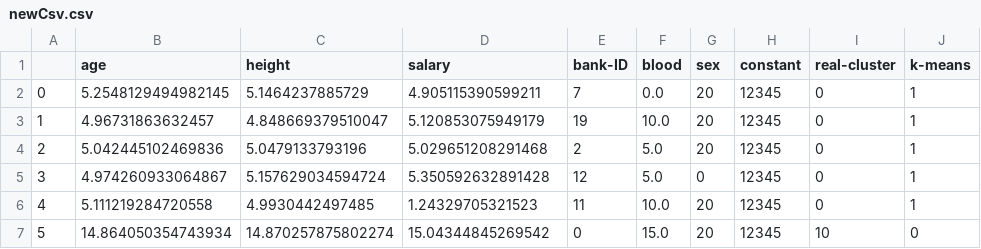
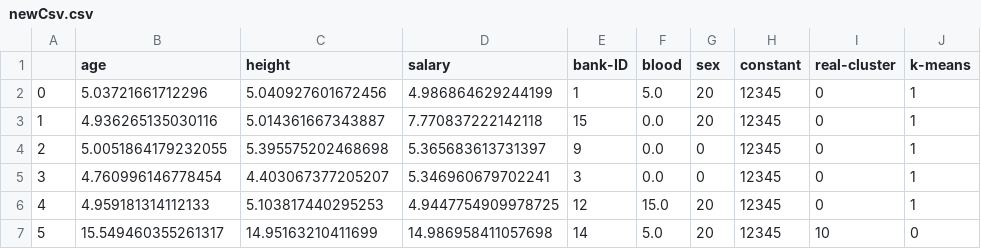
Before and after one commit to kayroo23/Bachelorarbeit, a CSV file: PythonScript/newCsv.csv, drawn as a sheet; only a part is shown; the diff covers the shown part only.

Commit message:
Ausführung des PythonScripts in Java

```diff
--- a/PythonScript/newCsv.csv
+++ b/PythonScript/newCsv.csv
@@ -1,7 +1,7 @@
 ,age,height,salary,bank-ID,blood,sex,constant,real-cluster,k-means
-0,5.2548129494982145,5.1464237885729,4.905115390599211,7,0.0,20,12345,0,1
-1,4.96731863632457,4.848669379510047,5.120853075949179,19,10.0,20,12345,0,1
-2,5.042445102469836,5.0479133793196,5.029651208291468,2,5.0,20,12345,0,1
-3,4.974260933064867,5.157629034594724,5.350592632891428,12,5.0,0,12345,0,1
-4,5.111219284720558,4.9930442497485,1.24329705321523,11,10.0,20,12345,0,1
-5,14.864050354743934,14.870257875802274,15.04344845269542,0,15.0,20,12345,10,0
+0,5.03721661712296,5.040927601672456,4.986864629244199,1,5.0,20,12345,0,1
+1,4.936265135030116,5.014361667343887,7.770837222142118,15,0.0,20,12345,0,1
+2,5.0051864179232055,5.395575202468698,5.365683613731397,9,0.0,0,12345,0,1
+3,4.760996146778454,4.403067377205207,5.346960679702241,3,0.0,0,12345,0,1
+4,4.959181314112133,5.103817440295253,4.9447754909978725,12,15.0,20,12345,0,1
+5,15.549460355261317,14.95163210411699,14.986958411057698,14,5.0,20,12345,10,0
```
Also changed, not shown: 23 edited cells elsewhere in this file, 4 other files.
